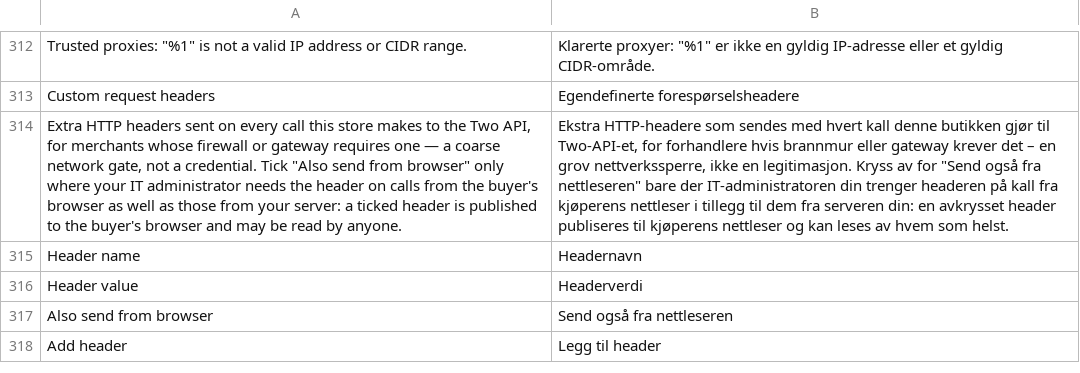
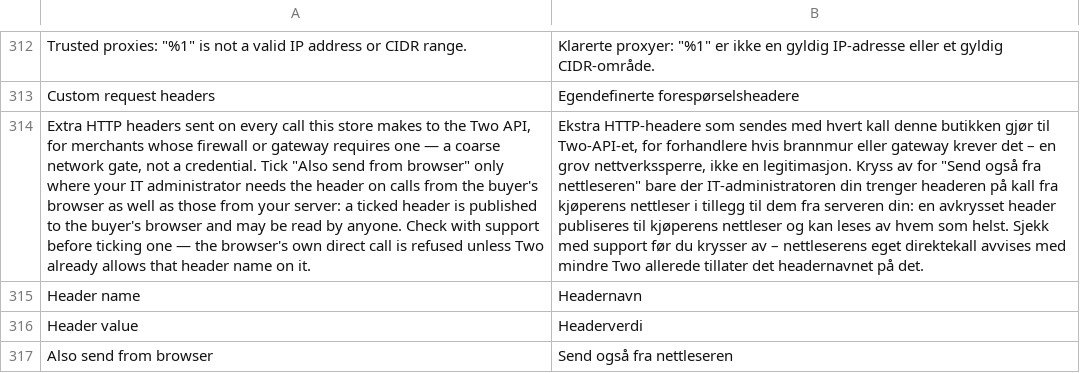
Before and after one commit to two-inc/magento-plugin, a CSV file: i18n/nb_NO.csv, drawn as a sheet; only a part is shown, gaps mark what is left out; the shorter side is filled out with more unchanged rows; the diff names each change by its address in the sheet, - before the commit and + after, or states it on an @@ line.

```diff
--- a/i18n/nb_NO.csv
+++ b/i18n/nb_NO.csv
-A314: …by anyone.
+A314: …by anyone. Check with support before ticking one — the browser's own direct call is refused unless Two already allows that header name on it.
-B314: …som helst.
+B314: …som helst. Sjekk med support før du krysser av – nettleserens eget direktekall avvises med mindre Two allerede tillater det headernavnet på det.
```
Also changed, not shown: i18n/nl_NL.csv, i18n/sv_SE.csv, 14 other files.
